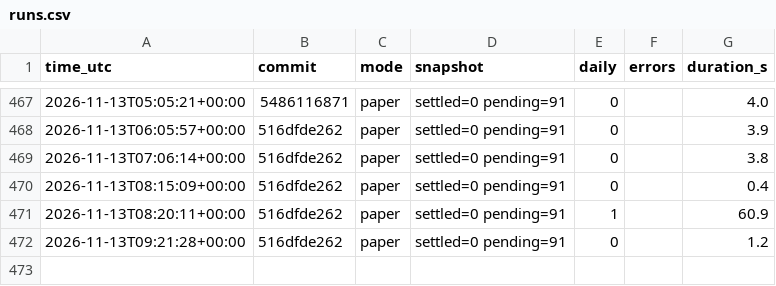
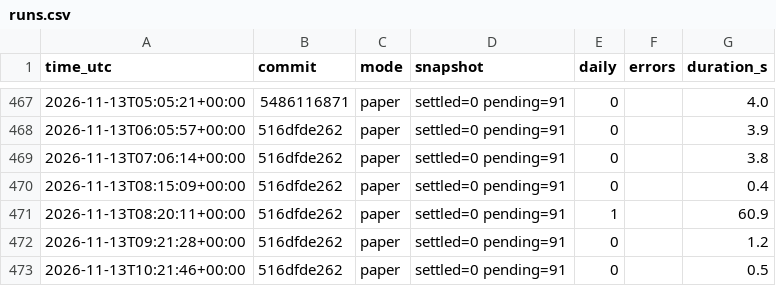
Before and after one commit to daijobudesu69/Crypto-FCL, a CSV file: state/runs.csv, drawn as a sheet; only a part is shown, gaps mark what is left out; the diff names each change by its address in the sheet, - before the commit and + after, or states it on an @@ line.

```diff
--- a/state/runs.csv
+++ b/state/runs.csv
+row 473: 2026-11-13T10:21:46+00:00 | 516dfde262 | paper | settled=0 pending=91 | 0 |  | 0.5
```
Also changed, not shown: 3 other files.
